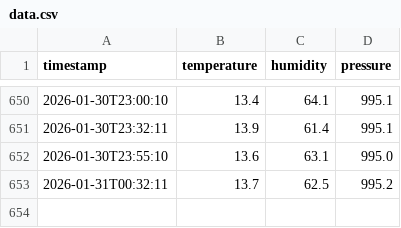
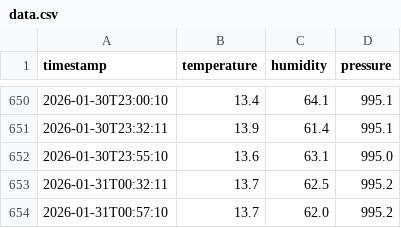
Before and after one commit to jmas/temperature-humidity-tracker, a CSV file: data.csv, drawn as a sheet; only a part is shown, gaps mark what is left out.

```diff
--- a/data.csv
+++ b/data.csv
@@ -653 +653,2 @@ timestamp,temperature,humidity,pressure
 2026-01-31T00:32:11,13.7,62.5,995.2
+2026-01-31T00:57:10,13.7,62.0,995.2
```
Also changed, not shown: 1 other file.
